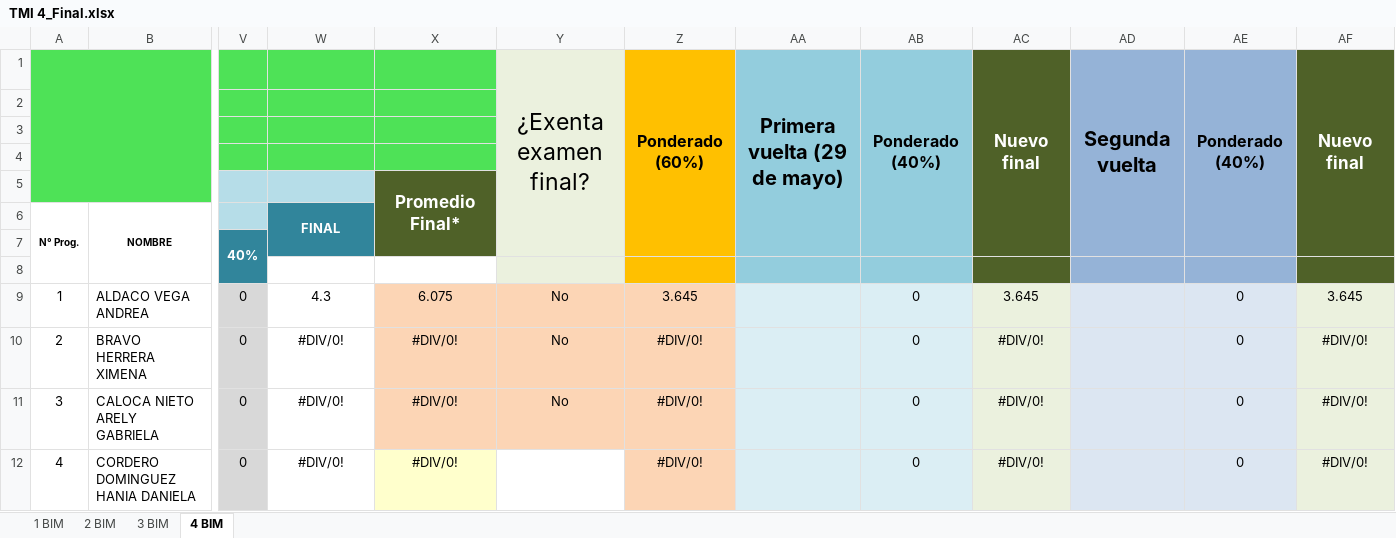
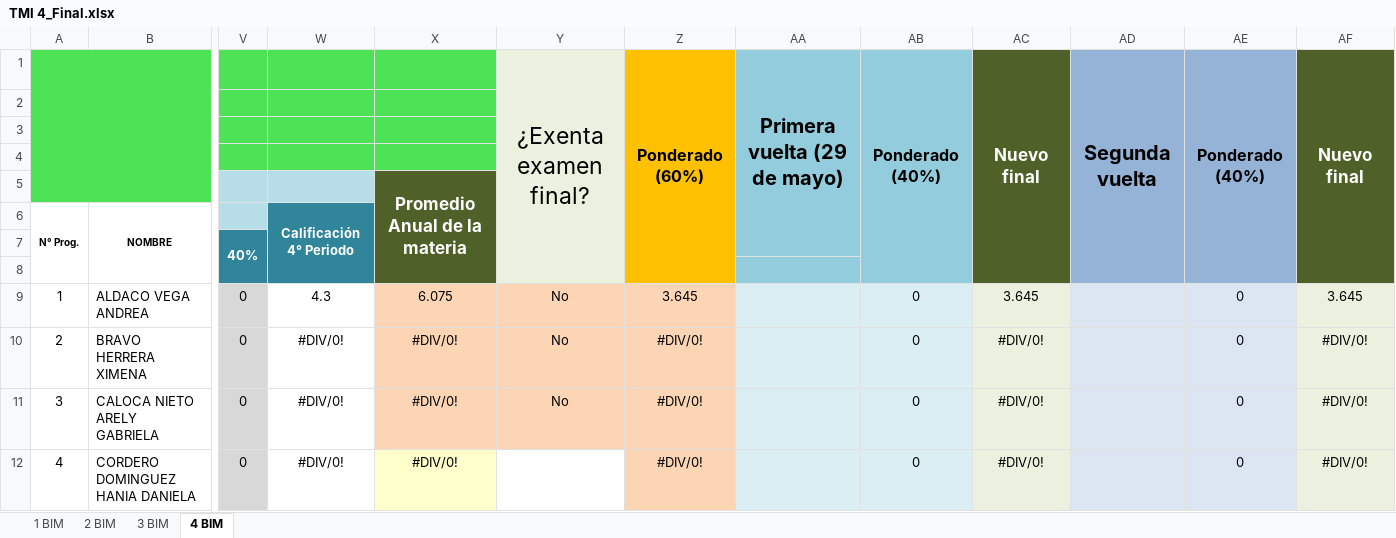
Before and after one commit to Adrifelcha/afchavez-019, an Excel workbook: JeanPiaget/2019-2020/Listas/TMI 4_Final.xlsx, sheet 4 BIM, drawn as a sheet; only a part is shown, gaps mark what is left out; values as stored, in another font and other column widths than the file's, no borders; charts and pictures not drawn; the diff names each change by its address in the sheet, - before the commit and + after, or states it on an @@ line.

```diff
--- a/JeanPiaget/2019-2020/Listas/TMI 4_Final.xlsx (sheet 4 BIM)
+++ b/JeanPiaget/2019-2020/Listas/TMI 4_Final.xlsx (sheet 4 BIM)
-Y1:Y7 merged
+Y1:Y8 merged
-Z1:Z7 merged
+Z1:Z8 merged
-AB1:AB7 merged
+AB1:AB8 merged
-AC1:AC7 merged
+AC1:AC8 merged
-AD1:AD7 merged
+AD1:AD8 merged
-AE1:AE7 merged
+AE1:AE8 merged
-AF1:AF7 merged
+AF1:AF8 merged
-X5: Promedio Final*
+X5: Promedio Anual de la materia
-X5:X7 merged
+X5:X8 merged
-W6: FINAL
+W6: Calificación 4° Periodo
-W6:W7 merged
+W6:W8 merged
-X6:X8 fill: none
+X6:X8 fill: #4F6128
-W7:W8 fill: none
+W7:W8 fill: #31859B
```
Also changed, not shown: JeanPiaget/2019-2020/Listas/TMI 6_Final.xlsx, 9 other files.
